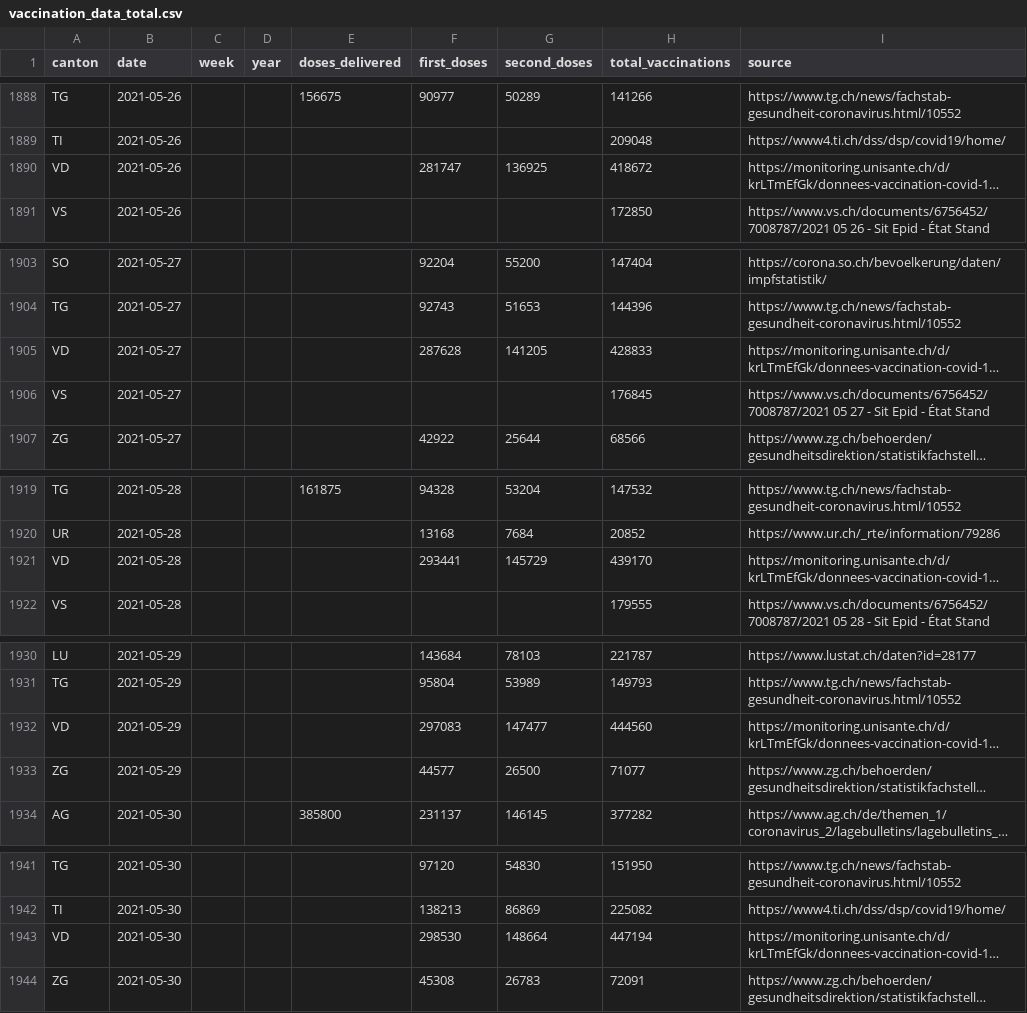
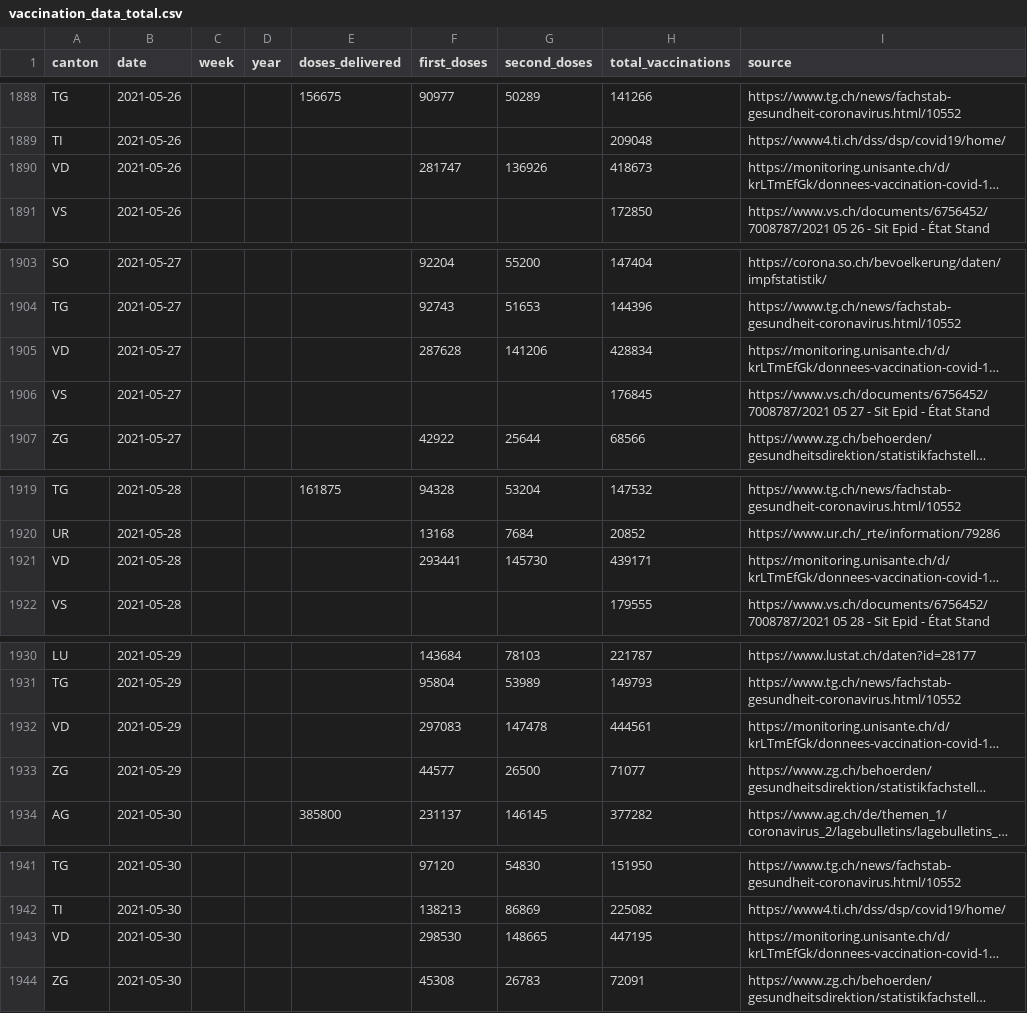
Before and after one commit to n0rdlicht/ch-vaccinations, a CSV file: data/vaccination_data_total.csv, drawn as a sheet; only a part is shown, gaps mark what is left out; long unchanged cells end in …; the diff covers the shown part only; the diff names each change by its address in the sheet, - before the commit and + after, or states it on an @@ line.

Commit message:
Automatic update of vaccination data

```diff
--- a/data/vaccination_data_total.csv
+++ b/data/vaccination_data_total.csv
-G1890 (second_doses): 136925
+G1890 (second_doses): 136926
-H1890 (total_vaccinations): 418672
+H1890 (total_vaccinations): 418673
-G1905 (second_doses): 141205
+G1905 (second_doses): 141206
-H1905 (total_vaccinations): 428833
+H1905 (total_vaccinations): 428834
-G1921 (second_doses): 145729
+G1921 (second_doses): 145730
-H1921 (total_vaccinations): 439170
+H1921 (total_vaccinations): 439171
-G1932 (second_doses): 147477
+G1932 (second_doses): 147478
-H1932 (total_vaccinations): 444560
+H1932 (total_vaccinations): 444561
-G1943 (second_doses): 148664
+G1943 (second_doses): 148665
-H1943 (total_vaccinations): 447194
+H1943 (total_vaccinations): 447195
```
Also changed, not shown: 66 edited cells elsewhere in this file, data/vaccinations_latest.csv, 1 other file.
